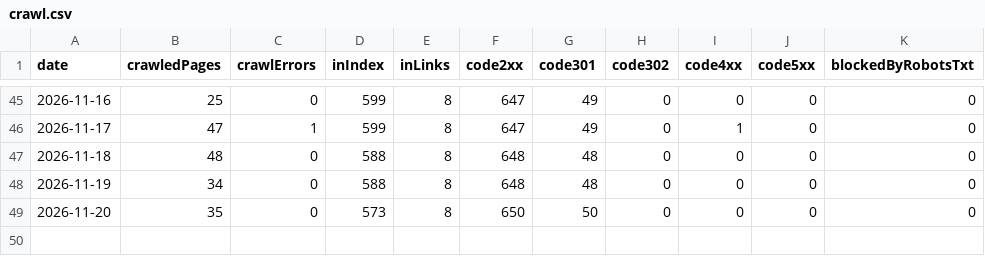
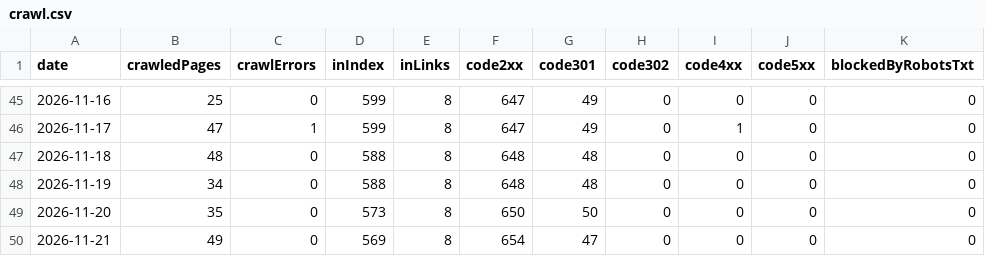
Before and after one commit to thanhnt1910/gsc-data, a CSV file: data/bing/crawl.csv, drawn as a sheet; only a part is shown, gaps mark what is left out; the diff names each change by its address in the sheet, - before the commit and + after, or states it on an @@ line.

```diff
--- a/data/bing/crawl.csv
+++ b/data/bing/crawl.csv
+row 50: 2026-11-21 | 49 | 0 | 569 | 8 | 654 | 47 | 0 | 0 | 0 | 0
```
Also changed, not shown: data/ga4/channels/2026-11.csv, data/ga4/events/2026-11.csv, 5 other files.
